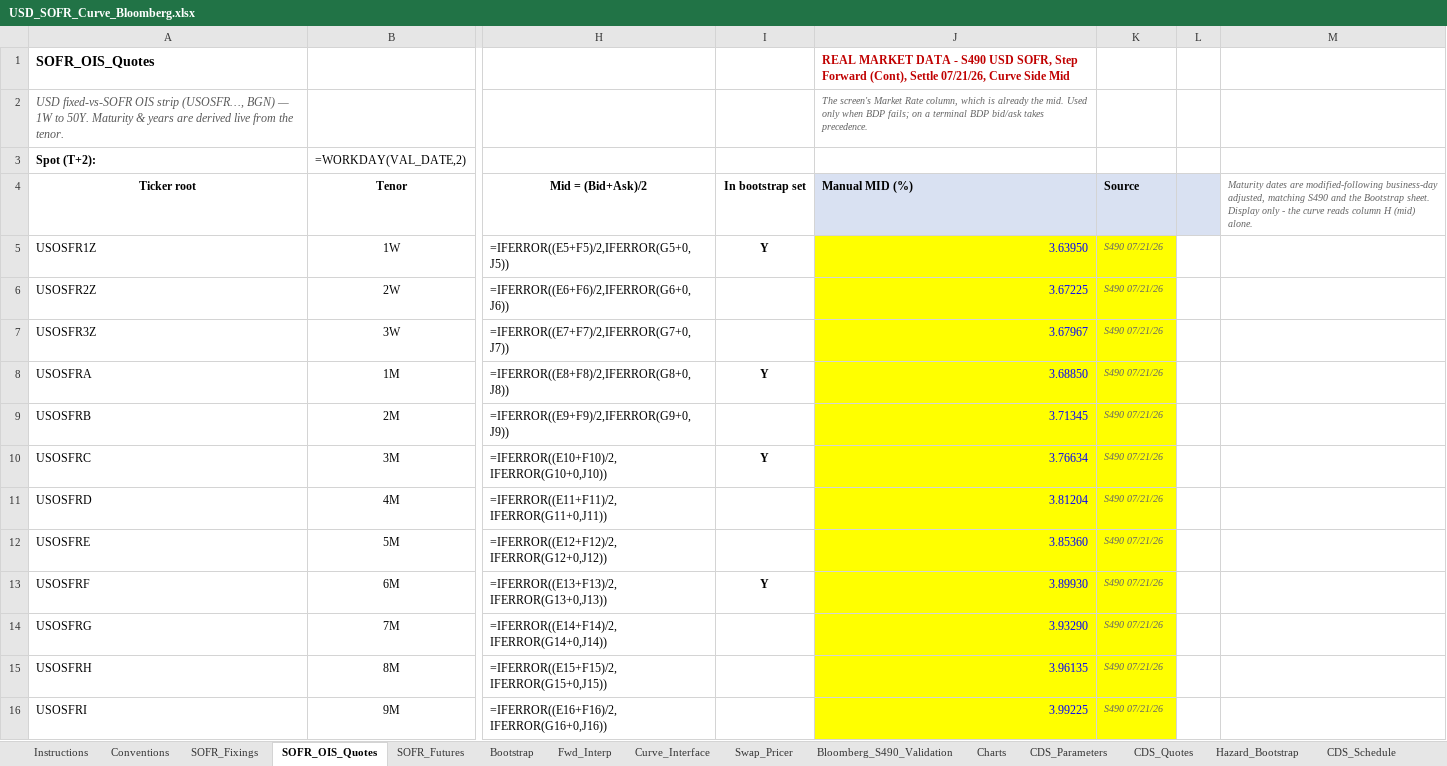
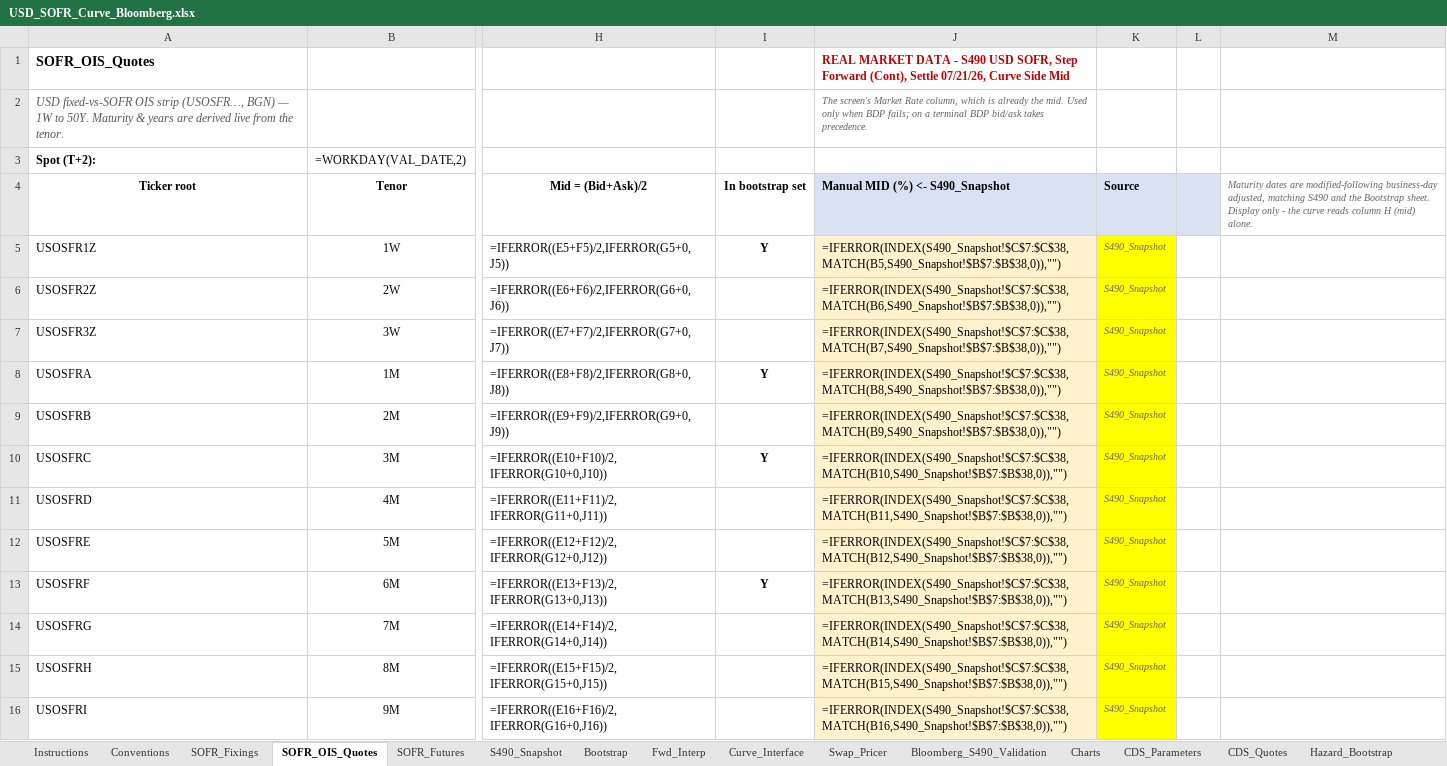
Before and after one commit to nl2992/usd-sofr-curve, an Excel workbook: bloomberg/USD_SOFR_Curve_Bloomberg.xlsx, sheet SOFR_OIS_Quotes, drawn as a sheet; only a part is shown, gaps mark what is left out; values as stored, in another font and other column widths than the file's, no borders; formulas without a stored value are shown as written; the diff covers the shown part only; the diff names each change by its address in the sheet, - before the commit and + after, or states it on an @@ line.

```diff
--- a/bloomberg/USD_SOFR_Curve_Bloomberg.xlsx (sheet SOFR_OIS_Quotes)
+++ b/bloomberg/USD_SOFR_Curve_Bloomberg.xlsx (sheet SOFR_OIS_Quotes)
+sheet tab: S490_Snapshot
-J4: Manual MID (%)
+J4: Manual MID (%) <- S490_Snapshot
-J5 (Manual MID (%) <- S490_Snapshot): 3.63950
+J5 (Manual MID (%) <- S490_Snapshot): =IFERROR(INDEX(S490_Snapshot!$C$7:$C$38,MATCH(B5,S490_Snapshot!$B$7:$B$38,0)),"")
@@ J5:J16 fill: #FFFF00 → #FFF2CC, text colour: #0000FF → black @@
-K5:K16 (Source): S490 07/21/26
+K5:K16 (Source): S490_Snapshot
-J6 (Manual MID (%) <- S490_Snapshot): 3.67225
+J6 (Manual MID (%) <- S490_Snapshot): =IFERROR(INDEX(S490_Snapshot!$C$7:$C$38,MATCH(B6,S490_Snapshot!$B$7:$B$38,0)),"")
-J7 (Manual MID (%) <- S490_Snapshot): 3.67967
+J7 (Manual MID (%) <- S490_Snapshot): =IFERROR(INDEX(S490_Snapshot!$C$7:$C$38,MATCH(B7,S490_Snapshot!$B$7:$B$38,0)),"")
-J8 (Manual MID (%) <- S490_Snapshot): 3.68850
+J8 (Manual MID (%) <- S490_Snapshot): =IFERROR(INDEX(S490_Snapshot!$C$7:$C$38,MATCH(B8,S490_Snapshot!$B$7:$B$38,0)),"")
-J9 (Manual MID (%) <- S490_Snapshot): 3.71345
+J9 (Manual MID (%) <- S490_Snapshot): =IFERROR(INDEX(S490_Snapshot!$C$7:$C$38,MATCH(B9,S490_Snapshot!$B$7:$B$38,0)),"")
-J10 (Manual MID (%) <- S490_Snapshot): 3.76634
+J10 (Manual MID (%) <- S490_Snapshot): =IFERROR(INDEX(S490_Snapshot!$C$7:$C$38,MATCH(B10,S490_Snapshot!$B$7:$B$38,0)),"")
-J11 (Manual MID (%) <- S490_Snapshot): 3.81204
+J11 (Manual MID (%) <- S490_Snapshot): =IFERROR(INDEX(S490_Snapshot!$C$7:$C$38,MATCH(B11,S490_Snapshot!$B$7:$B$38,0)),"")
-J12 (Manual MID (%) <- S490_Snapshot): 3.85360
+J12 (Manual MID (%) <- S490_Snapshot): =IFERROR(INDEX(S490_Snapshot!$C$7:$C$38,MATCH(B12,S490_Snapshot!$B$7:$B$38,0)),"")
-J13 (Manual MID (%) <- S490_Snapshot): 3.89930
+J13 (Manual MID (%) <- S490_Snapshot): =IFERROR(INDEX(S490_Snapshot!$C$7:$C$38,MATCH(B13,S490_Snapshot!$B$7:$B$38,0)),"")
-J14 (Manual MID (%) <- S490_Snapshot): 3.93290
+J14 (Manual MID (%) <- S490_Snapshot): =IFERROR(INDEX(S490_Snapshot!$C$7:$C$38,MATCH(B14,S490_Snapshot!$B$7:$B$38,0)),"")
-J15 (Manual MID (%) <- S490_Snapshot): 3.96135
+J15 (Manual MID (%) <- S490_Snapshot): =IFERROR(INDEX(S490_Snapshot!$C$7:$C$38,MATCH(B15,S490_Snapshot!$B$7:$B$38,0)),"")
-J16 (Manual MID (%) <- S490_Snapshot): 3.99225
+J16 (Manual MID (%) <- S490_Snapshot): =IFERROR(INDEX(S490_Snapshot!$C$7:$C$38,MATCH(B16,S490_Snapshot!$B$7:$B$38,0)),"")
```
Also changed, not shown: 40 edited cells and cell formats elsewhere in this sheet, sheet Bootstrap, sheet Bloomberg_S490_Validation.
